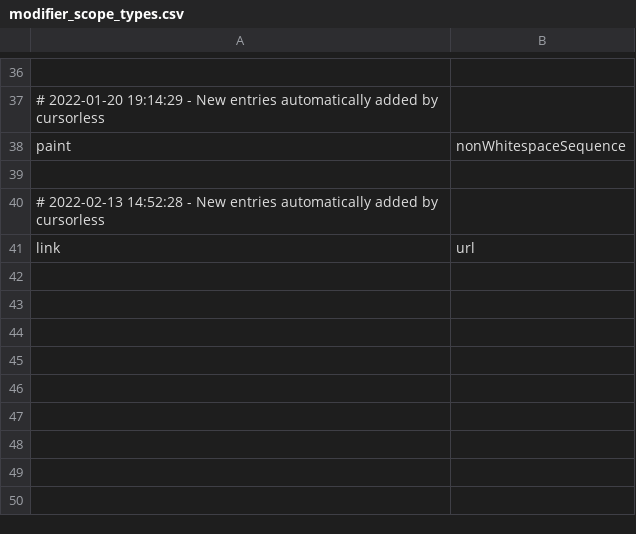
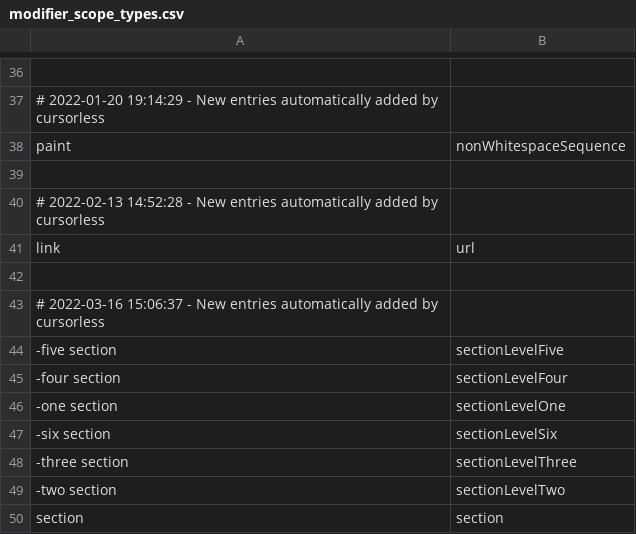
Before and after one commit to pokey/pokey_talon, a CSV file: cursorless-settings/modifier_scope_types.csv, drawn as a sheet; only a part is shown, gaps mark what is left out; the diff names each change by its address in the sheet, - before the commit and + after, or states it on an @@ line.

```diff
--- a/cursorless-settings/modifier_scope_types.csv
+++ b/cursorless-settings/modifier_scope_types.csv
+row 42: (empty)
+row 43: # 2022-03-16 15:06:37 - New entries automatically added by cursorless
+row 44: -five section | sectionLevelFive
+row 45: -four section | sectionLevelFour
+row 46: -one section | sectionLevelOne
+row 47: -six section | sectionLevelSix
+row 48: -three section | sectionLevelThree
+row 49: -two section | sectionLevelTwo
+row 50: section | section
```
Also changed, not shown: 3 other files.
